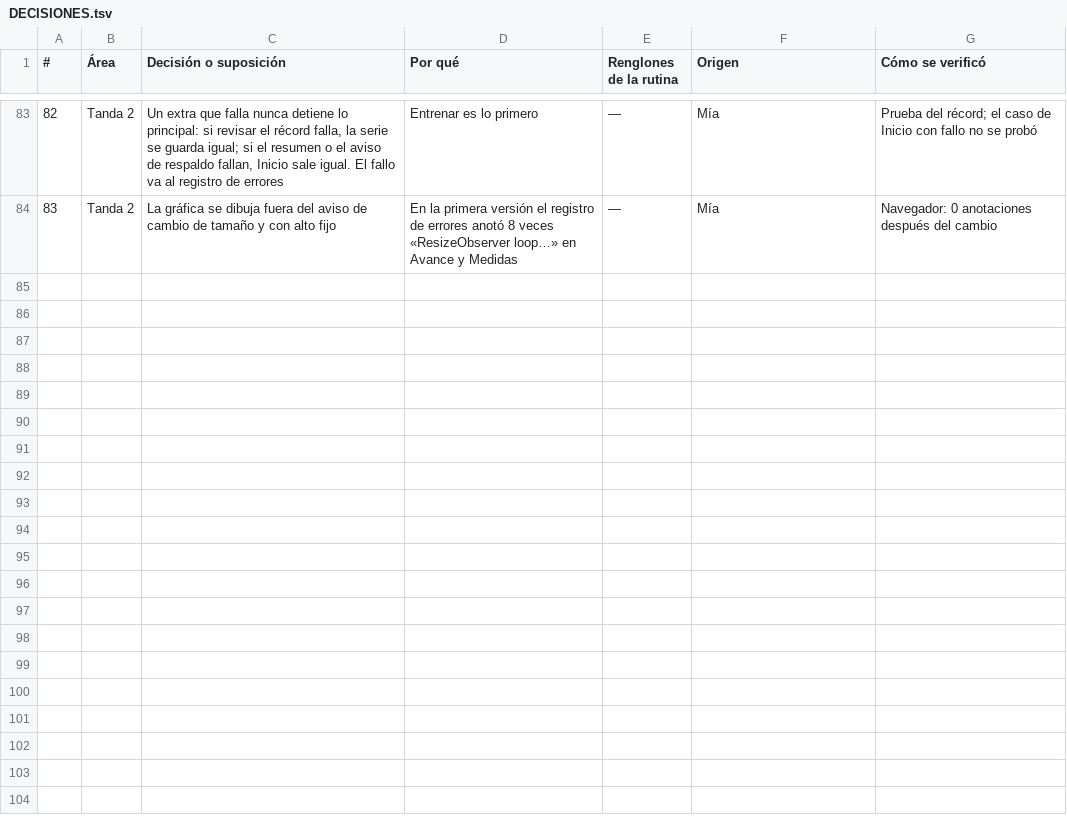
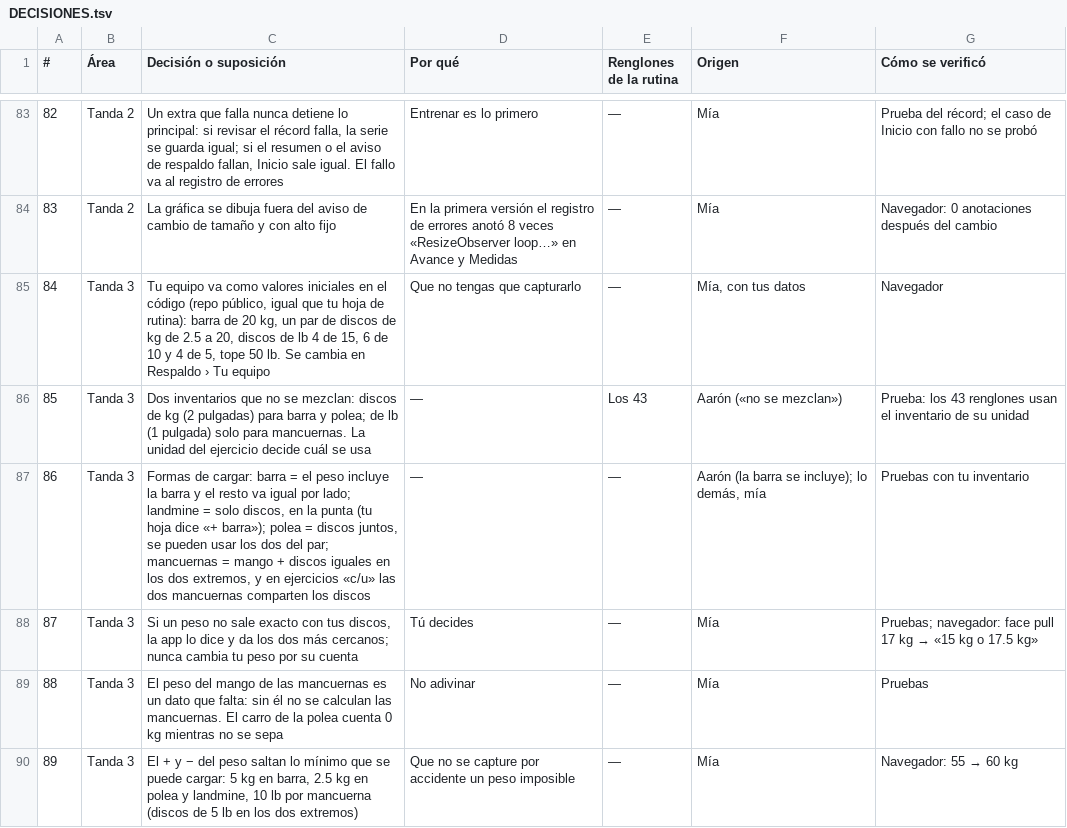
Before and after one commit to aaronfloresdotnet/AaronFit, a TSV file: DECISIONES.tsv, drawn as a sheet; only a part is shown, gaps mark what is left out; the diff covers the shown part only.

```diff
--- a/DECISIONES.tsv
+++ b/DECISIONES.tsv
@@ -84 +84,7 @@
 83	Tanda 2	La gráfica se dibuja fuera del aviso de cambio de tamaño y con alto fijo	En la primera versión el registro de errores anotó 8 veces «ResizeObserver loop…» en Avance y Medidas	—	Mía	Navegador: 0 anotaciones después del cambio
+84	Tanda 3	Tu equipo va como valores iniciales en el código (repo público, igual que tu hoja de rutina): barra de 20 kg, un par de discos de kg de 2.5 a 20, discos de lb 4 de 15, 6 de 10 y 4 de 5, tope 50 lb. Se cambia en Respaldo › Tu equipo	Que no tengas que capturarlo	—	Mía, con tus datos	Navegador
+85	Tanda 3	Dos inventarios que no se mezclan: discos de kg (2 pulgadas) para barra y polea; de lb (1 pulgada) solo para mancuernas. La unidad del ejercicio decide cuál se usa	—	Los 43	Aarón («no se mezclan»)	Prueba: los 43 renglones usan el inventario de su unidad
+86	Tanda 3	Formas de cargar: barra = el peso incluye la barra y el resto va igual por lado; landmine = solo discos, en la punta (tu hoja dice «+ barra»); polea = discos juntos, se pueden usar los dos del par; mancuernas = mango + discos iguales en los dos extremos, y en ejercicios «c/u» las dos mancuernas comparten los discos	—	—	Aarón (la barra se incluye); lo demás, mía	Pruebas con tu inventario
+87	Tanda 3	Si un peso no sale exacto con tus discos, la app lo dice y da los dos más cercanos; nunca cambia tu peso por su cuenta	Tú decides	—	Mía	Pruebas; navegador: face pull 17 kg → «15 kg o 17.5 kg»
+88	Tanda 3	El peso del mango de las mancuernas es un dato que falta: sin él no se calculan las mancuernas. El carro de la polea cuenta 0 kg mientras no se sepa	No adivinar	—	Mía	Pruebas
+89	Tanda 3	El + y − del peso saltan lo mínimo que se puede cargar: 5 kg en barra, 2.5 kg en polea y landmine, 10 lb por mancuerna (discos de 5 lb en los dos extremos)	Que no se capture por accidente un peso imposible	—	Mía	Navegador: 55 → 60 kg
```
Also changed, not shown: 6 added rows and 1 edited cell elsewhere in this file, 22 other files.
